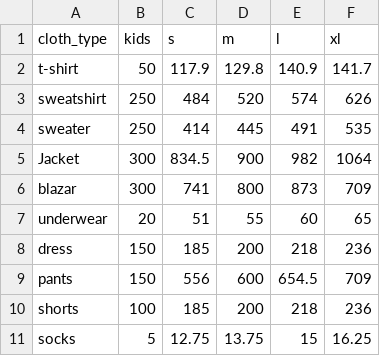
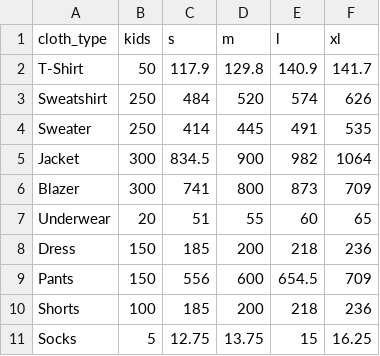
Before and after one commit to Emmawang00/clothes4good, a CSV file: cloth_type.csv, drawn as a sheet.

```diff
--- a/cloth_type.csv
+++ b/cloth_type.csv
@@ -1,11 +1,11 @@
 cloth_type,kids,s,m,l,xl
-t-shirt,50,117.9,129.8,140.9,141.7
-sweatshirt,250,484,520,574,626
-sweater,250,414,445,491,535
+T-Shirt,50,117.9,129.8,140.9,141.7
+Sweatshirt,250,484,520,574,626
+Sweater,250,414,445,491,535
 Jacket,300,834.5,900,982,1064
-blazar,300,741,800,873,709
-underwear,20,51,55,60,65
-dress,150,185,200,218,236
-pants,150,556,600,654.5,709
-shorts,100,185,200,218,236
-socks,5,12.75,13.75,15,16.25
+Blazer,300,741,800,873,709
+Underwear,20,51,55,60,65
+Dress,150,185,200,218,236
+Pants,150,556,600,654.5,709
+Shorts,100,185,200,218,236
+Socks,5,12.75,13.75,15,16.25
```
Also changed, not shown: 3 other files.
